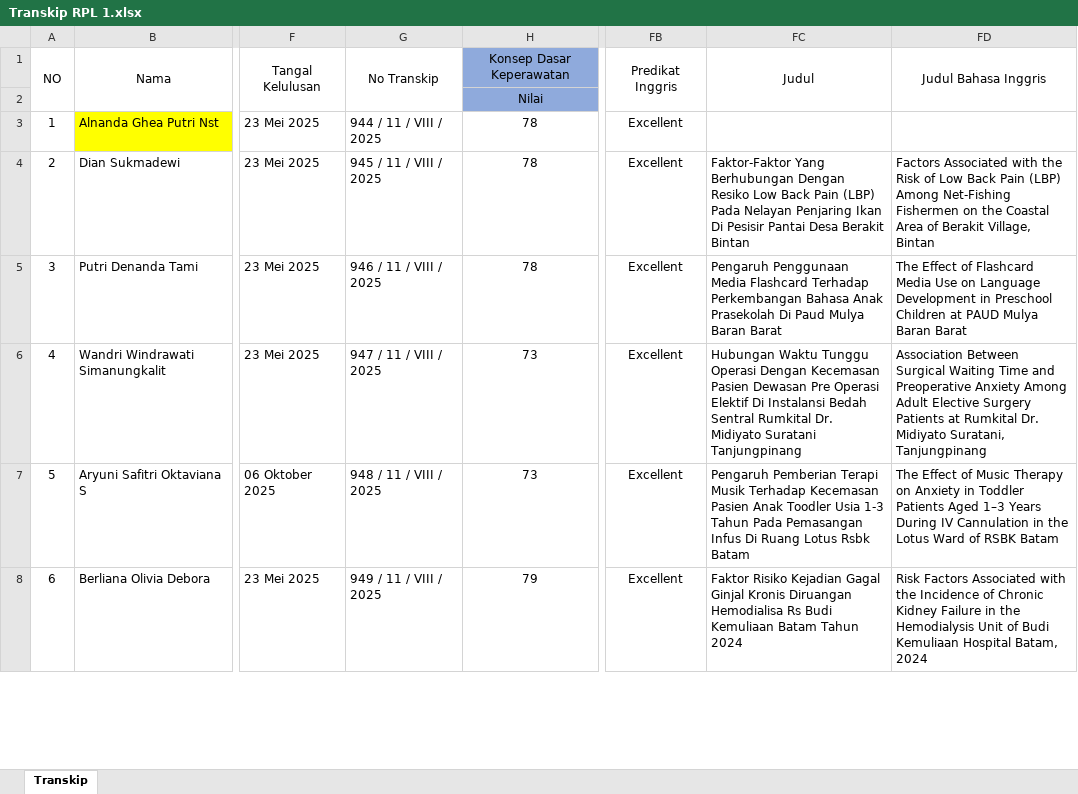
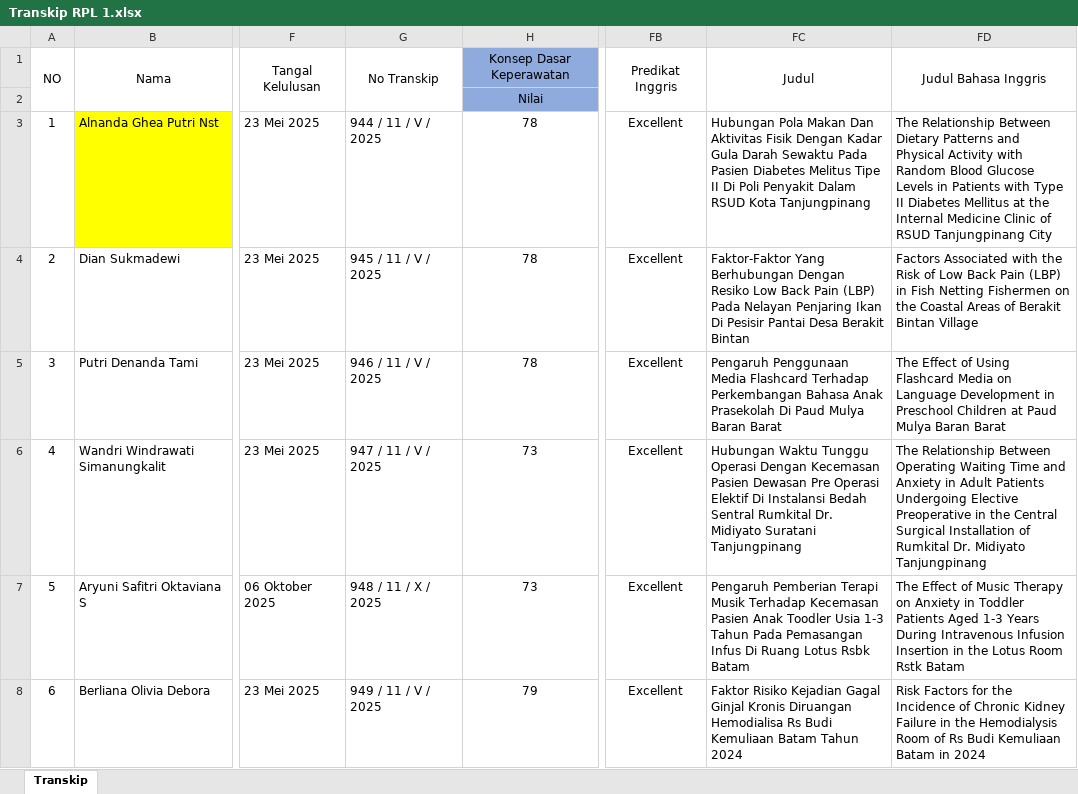
Before and after one commit to nandomardi23/transkip_nilai_2025, an Excel workbook: S1 Keperawatan/RPL/RPL 1/Transkip RPL 1.xlsx, sheet Transkip, drawn as a sheet; only a part is shown, gaps mark what is left out; values as stored, in another font and other column widths than the file's, no borders; the diff covers the shown part only; the diff names each change by its address in the sheet, - before the commit and + after, or states it on an @@ line.

Commit message:
penamabahan data yang belum

```diff
--- a/S1 Keperawatan/RPL/RPL 1/Transkip RPL 1.xlsx (sheet Transkip)
+++ b/S1 Keperawatan/RPL/RPL 1/Transkip RPL 1.xlsx (sheet Transkip)
-G3: 944 / 11 / VIII / 2025
+G3: 944 / 11 / V / 2025
-FC3: (empty)
+FC3: Hubungan Pola Makan Dan Aktivitas Fisik Dengan Kadar Gula Darah Sewaktu Pada Pasien Diabetes Melitus Tipe II Di Poli Penyakit Dalam RSUD Kota Tanjungpinang
-FD3: (empty)
+FD3: The Relationship Between Dietary Patterns and Physical Activity with Random Blood Glucose Levels in Patients with Type II Diabetes Mellitus at the Internal Medicine Clinic of RSUD Tanjungpinang City
-G4: 945 / 11 / VIII / 2025
+G4: 945 / 11 / V / 2025
-FD4: …Pain (LBP) Among Net-Fishing Fishermen on the Coastal Area of Berakit Village, Bintan
+FD4: …Pain (LBP) in Fish Netting Fishermen on the Coastal Areas of Berakit Bintan Village
-G5: 946 / 11 / VIII / 2025
+G5: 946 / 11 / V / 2025
-FD5: …Effect of Flashcard Media Use on Language Development in Preschool Children at PAUD Mulya Baran…
+FD5: …Effect of Using Flashcard Media on Language Development in Preschool Children at Paud Mulya Baran…
-G6: 947 / 11 / VIII / 2025
+G6: 947 / 11 / V / 2025
-FD6: Association Between Surgical Waiting Time and Preoperative Anxiety Among Adult Elective Surgery Patients at Rumkital Dr. Midiyato Suratani, Tanjungpinang
+FD6: The Relationship Between Operating Waiting Time and Anxiety in Adult Patients Undergoing Elective Preoperative in the Central Surgical Installation of Rumkital Dr. Midiyato Tanjungpinang
-G7: 948 / 11 / VIII / 2025
+G7: 948 / 11 / X / 2025
-FD7: …Patients Aged 1–3 Years During IV Cannulation in the Lotus Ward of RSBK Batam
+FD7: …Patients Aged 1-3 Years During Intravenous Infusion Insertion in the Lotus Room Rstk Batam
-G8: 949 / 11 / VIII / 2025
+G8: 949 / 11 / V / 2025
-FD8: Risk Factors Associated with the Incidence of Chronic Kidney Failure in the Hemodialysis Unit of Budi Kemuliaan Hospital Batam, 2024
+FD8: Risk Factors for the Incidence of Chronic Kidney Failure in the Hemodialysis Room of Rs Budi Kemuliaan Batam in 2024
```
Also changed, not shown: 27 edited cells elsewhere in this sheet, Ners/2023-2024/Transkip Nilai Ners 2023-2024.xlsx, Ners/2024-2025/Transkip Nilai NERS 2024.xlsx, 4 other files.
